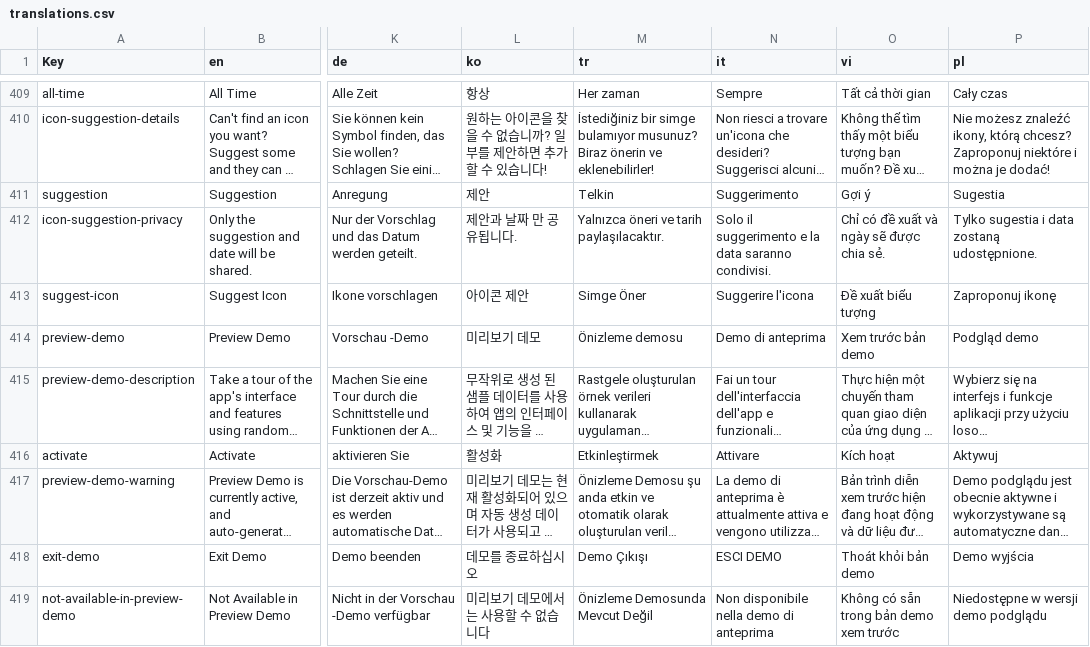
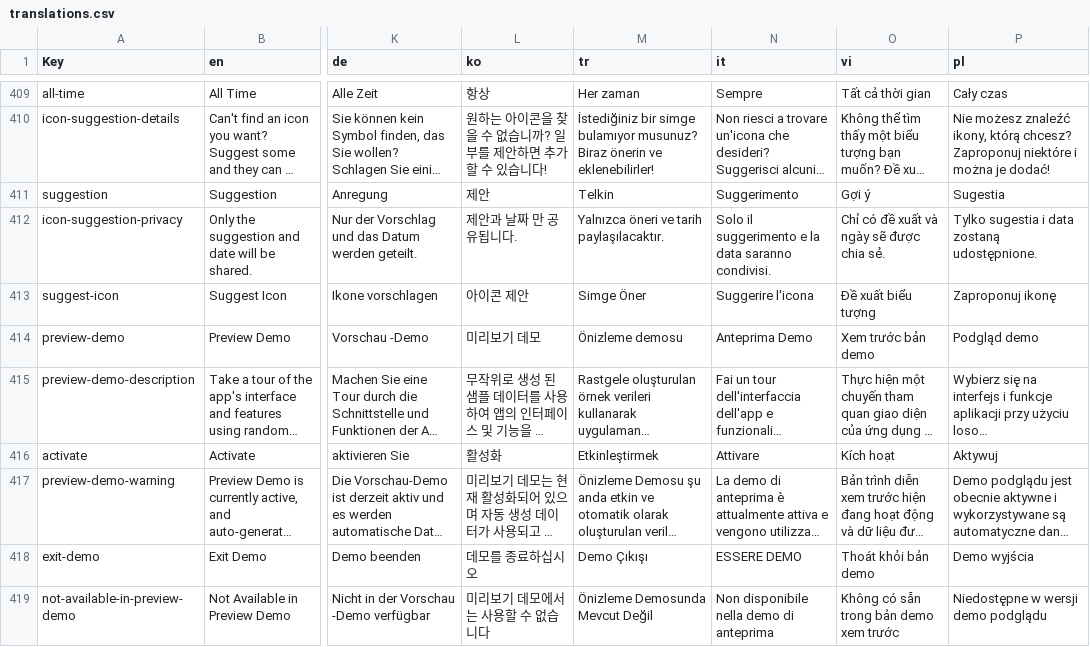
Before and after one commit to jameskokoska/Cashew, a CSV file: budget/assets/translations/translations.csv, drawn as a sheet; only a part is shown, gaps mark what is left out; long unchanged cells end in …; the diff covers the shown part only; the diff names each change by its address in the sheet, - before the commit and + after, or states it on an @@ line.

```diff
--- a/budget/assets/translations/translations.csv
+++ b/budget/assets/translations/translations.csv
-N414 (it): Demo di anteprima
+N414 (it): Anteprima Demo
-N418 (it): ESCI DEMO
+N418 (it): ESSERE DEMO
```
Also changed, not shown: 2 added rows and 42 edited cells elsewhere in this file, 43 other files.
